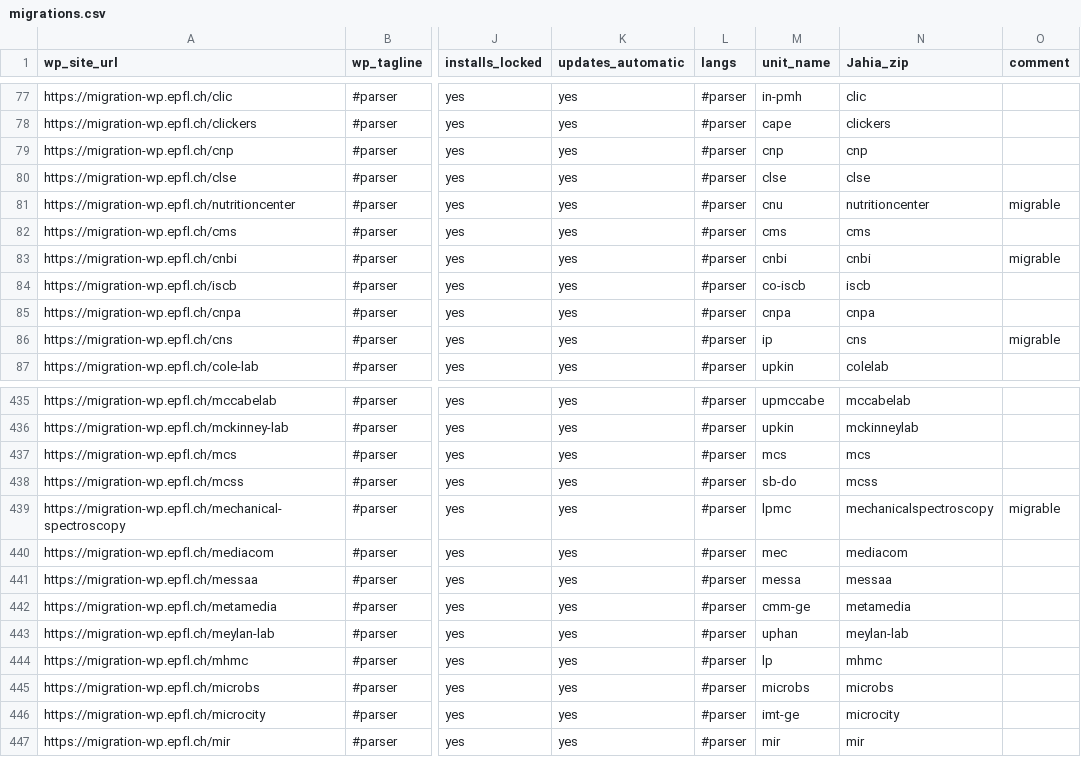
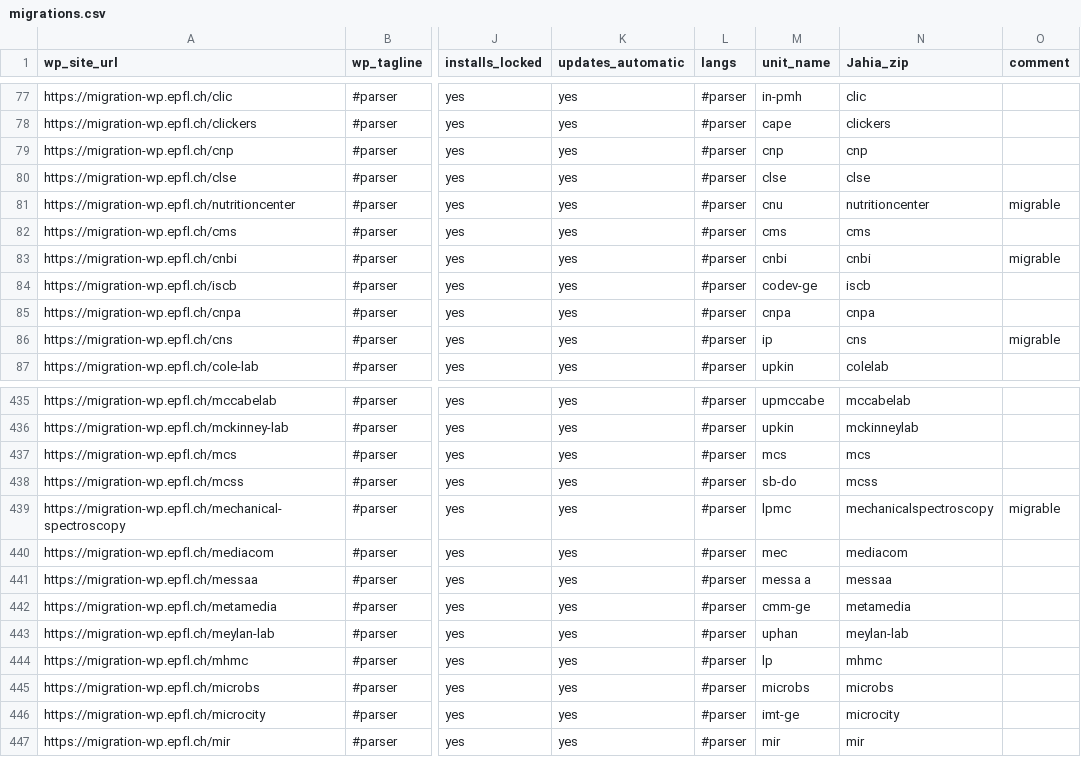
Before and after one commit to epfl-si/jahia2wp, a CSV file: data/csv/migrations.csv, drawn as a sheet; only a part is shown, gaps mark what is left out; the diff names each change by its address in the sheet, - before the commit and + after, or states it on an @@ line.

Commit message:
Fix incorrect units

```diff
--- a/data/csv/migrations.csv
+++ b/data/csv/migrations.csv
-M84 (unit_name): co-iscb
+M84 (unit_name): codev-ge
-M441 (unit_name): messa
+M441 (unit_name): messa a
```
